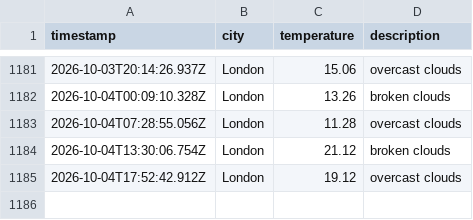
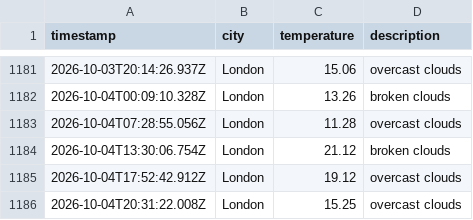
Before and after one commit to ellajgs/weather-pipeline, a CSV file: data/weather_log.csv, drawn as a sheet; only a part is shown, gaps mark what is left out.

```diff
--- a/data/weather_log.csv
+++ b/data/weather_log.csv
@@ -1185 +1185,2 @@ timestamp,city,temperature,description
 2026-10-04T17:52:42.912Z,London,19.12,overcast clouds
+2026-10-04T20:31:22.008Z,London,15.25,overcast clouds
```
Also changed, not shown: 1 other file.
